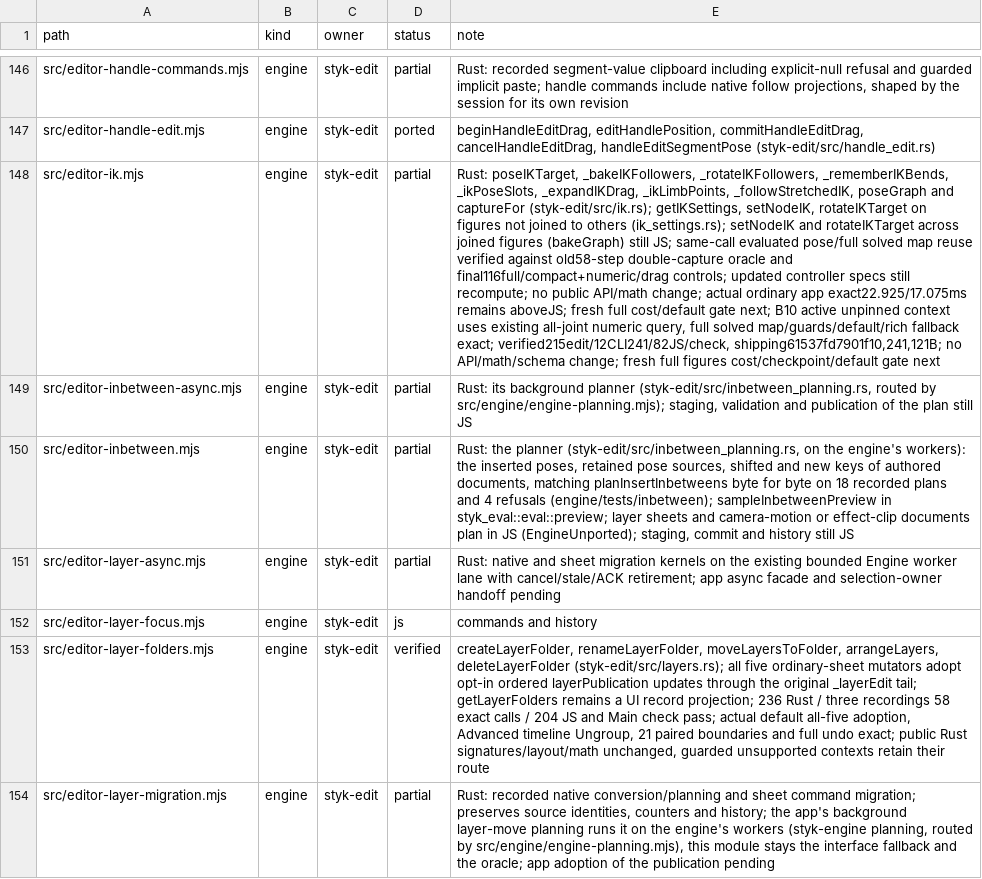
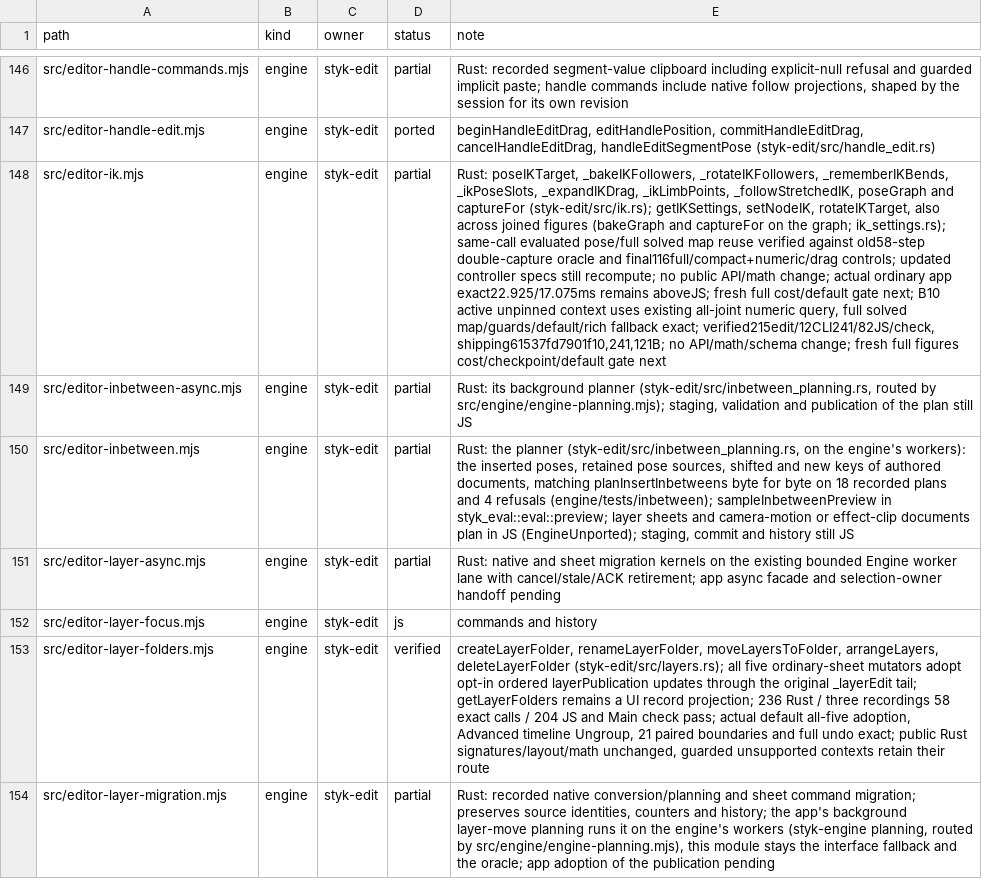
Before and after one commit to Belligerently/StykAnimate-App, a TSV file: engine/inventory.tsv, drawn as a sheet; only a part is shown, gaps mark what is left out; the diff names each change by its address in the sheet, - before the commit and + after, or states it on an @@ line.

```diff
--- a/engine/inventory.tsv
+++ b/engine/inventory.tsv
-E148 (note): …getIKSettings, setNodeIK, rotateIKTarget on figures not joined to others (ik_settings.rs); setNodeIK and rotateIKTarget across joined figures (bakeGraph) still JS; same-call evaluated…
+E148 (note): …getIKSettings, setNodeIK, rotateIKTarget, also across joined figures (bakeGraph and captureFor on the graph; ik_settings.rs); same-call evaluated…
```
Also changed, not shown: 6 other files.
